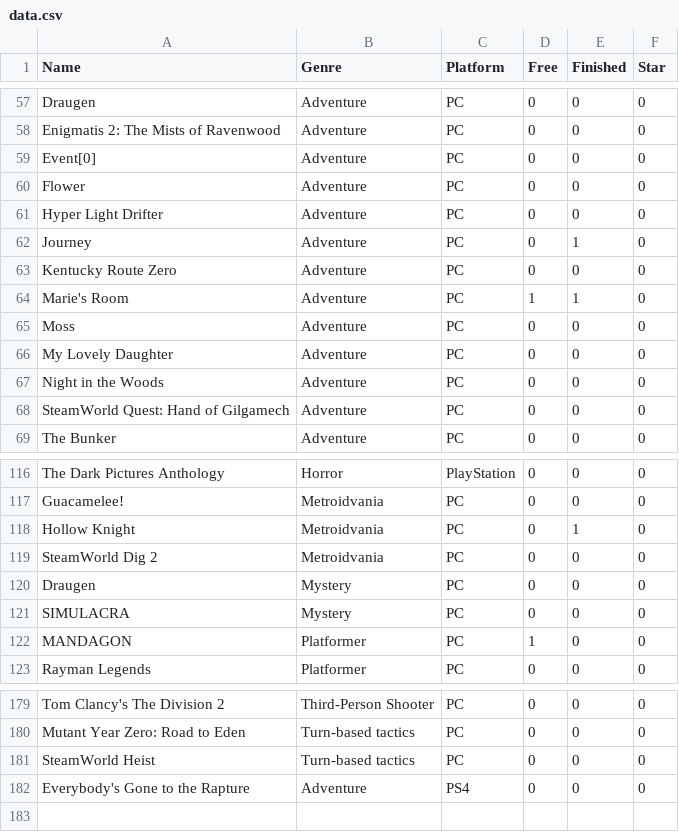
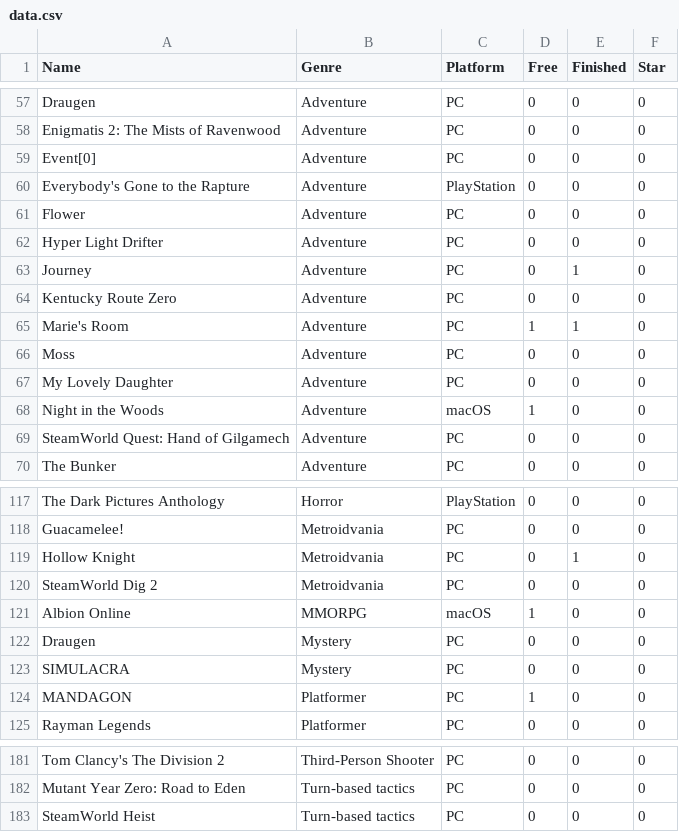
Before and after one commit to SiAce/Games, a CSV file: data.csv, drawn as a sheet; only a part is shown, gaps mark what is left out.

```diff
--- a/data.csv
+++ b/data.csv
@@ -59,2 +59,3 @@ Enigmatis 2: The Mists of Ravenwood,Adventure,PC,0,0,0
 Event[0],Adventure,PC,0,0,0
+Everybody's Gone to the Rapture,Adventure,PlayStation,0,0,0
 Flower,Adventure,PC,0,0,0
@@ -66,3 +67,3 @@ Moss,Adventure,PC,0,0,0
 My Lovely Daughter,Adventure,PC,0,0,0
-Night in the Woods,Adventure,PC,0,0,0
+Night in the Woods,Adventure,macOS,1,0,0
 SteamWorld Quest: Hand of Gilgamech,Adventure,PC,0,0,0
@@ -119,2 +120,3 @@ Hollow Knight,Metroidvania,PC,0,1,0
 SteamWorld Dig 2,Metroidvania,PC,0,0,0
+Albion Online,MMORPG,macOS,1,0,0
 Draugen,Mystery,PC,0,0,0
@@ -181,2 +183 @@ Mutant Year Zero: Road to Eden,Turn-based tactics,PC,0,0,0
 SteamWorld Heist,Turn-based tactics,PC,0,0,0
-Everybody's Gone to the Rapture,Adventure,PS4,0,0,0
```
Also changed, not shown: 1 other file.
